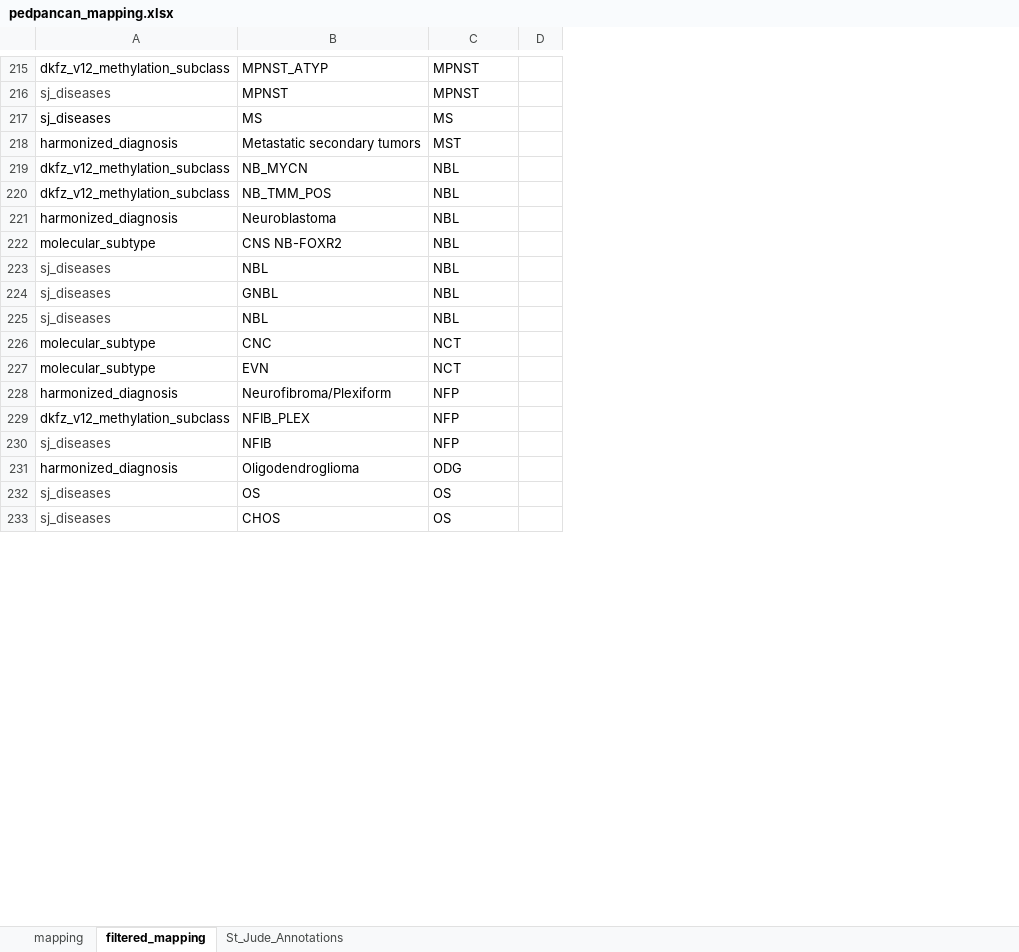
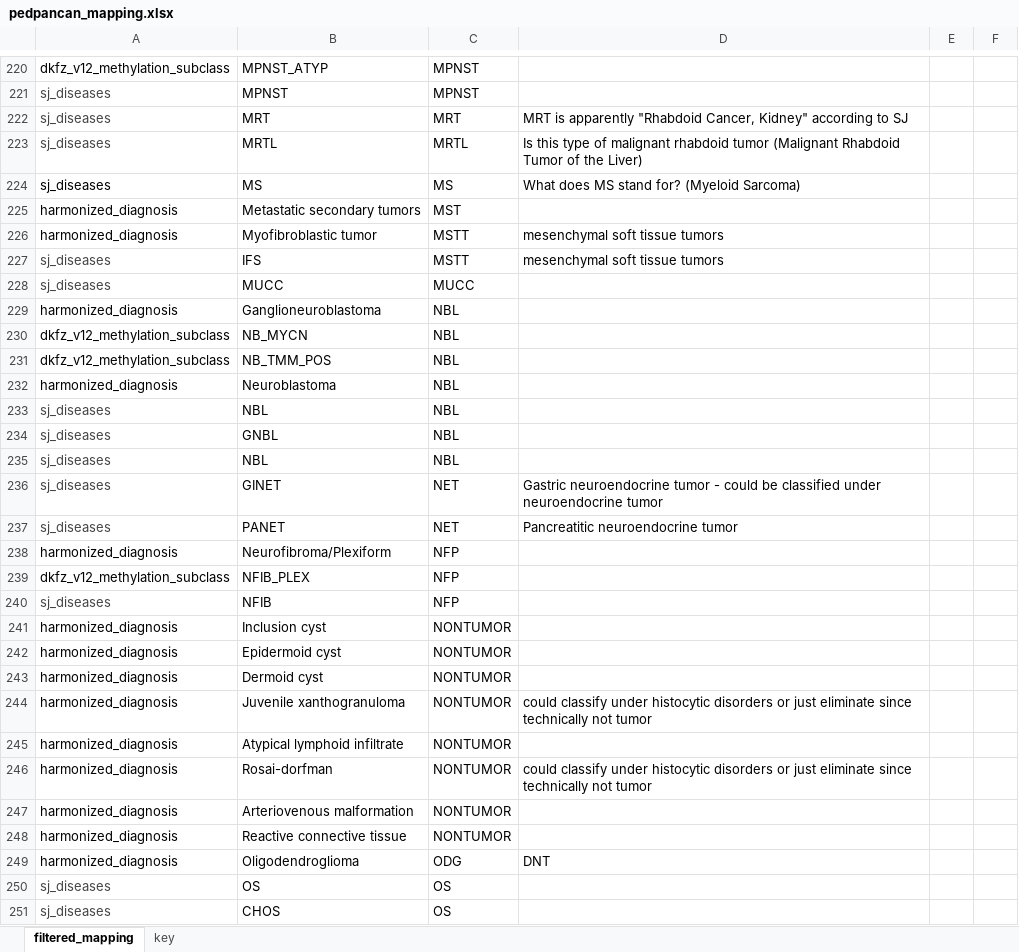
Before and after one commit to auberginekenobi/pedpancan_ecdna, an Excel workbook: data/source/pedpancan_mapping.xlsx, sheet filtered_mapping, drawn as a sheet; only a part is shown, gaps mark what is left out; values as stored, in another font and other column widths than the file's, no borders; conditional formats not drawn; removed rows and columns are numbered as before the commit, all else as after; the diff covers the shown part only; the diff names each change by its address in the sheet, - before the commit and + after, or states it on an @@ line.

```diff
--- a/data/source/pedpancan_mapping.xlsx (sheet filtered_mapping)
+++ b/data/source/pedpancan_mapping.xlsx (sheet filtered_mapping)
-sheet tab: mapping
-sheet tab: St_Jude_Annotations
+sheet tab: key
+column D, row 224: What does MS stand for? (Myeloid Sarcoma); row 249: DNT
+column E, empty
@@ row 282 moved to row 222: sj_diseases @@
@@ row 287 moved to row 223: sj_diseases @@
+row 226: harmonized_diagnosis | Myofibroblastic tumor | MSTT | mesenchymal soft tissue tumors
+row 227: sj_diseases | IFS | MSTT | mesenchymal soft tissue tumors
@@ row 284 moved to row 228: sj_diseases @@
+row 229: harmonized_diagnosis | Ganglioneuroblastoma | NBL
-row 222: molecular_subtype | CNS NB-FOXR2 | NBL
-row 226: molecular_subtype | CNC | NCT
-row 227: molecular_subtype | EVN | NCT
+row 236: sj_diseases | GINET | NET | Gastric neuroendocrine tumor - could be classified under neuroendocrine tumor
+row 237: sj_diseases | PANET | NET | Pancreatitic neuroendocrine tumor
+row 241: harmonized_diagnosis | Inclusion cyst | NONTUMOR
+row 242: harmonized_diagnosis | Epidermoid cyst | NONTUMOR
+row 243: harmonized_diagnosis | Dermoid cyst | NONTUMOR
+row 244: harmonized_diagnosis | Juvenile xanthogranuloma | NONTUMOR | could classify under histocytic disorders or just eliminate since technically not tumor
+row 245: harmonized_diagnosis | Atypical lymphoid infiltrate | NONTUMOR
+row 246: harmonized_diagnosis | Rosai-dorfman | NONTUMOR | could classify under histocytic disorders or just eliminate since technically not tumor
+row 247: harmonized_diagnosis | Arteriovenous malformation | NONTUMOR
+row 248: harmonized_diagnosis | Reactive connective tissue | NONTUMOR
```
Also changed, not shown: 45 added rows, 57 removed rows, 19 moved rows and 23 edited cells elsewhere in this sheet, 1 other file.
